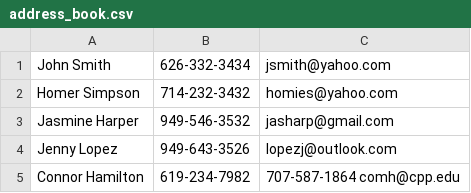
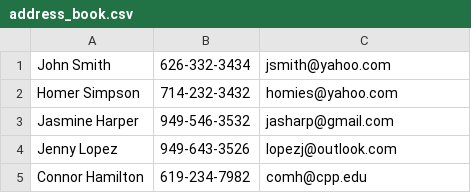
Before and after one commit to ibrahim140/CPP-CS2600-P3, a CSV file: address_book.csv, drawn as a sheet.

Commit message:
Update address_book.csv

```diff
--- a/address_book.csv
+++ b/address_book.csv
@@ -4,2 +4,2 @@ Jasmine Harper, 949-546-3532, jasharp@gmail.com
 Jenny Lopez, 949-643-3526, lopezj@outlook.com
-Connor Hamilton, 619-234-7982, 707-587-1864 comh@cpp.edu
+Connor Hamilton, 619-234-7982, comh@cpp.edu
```
